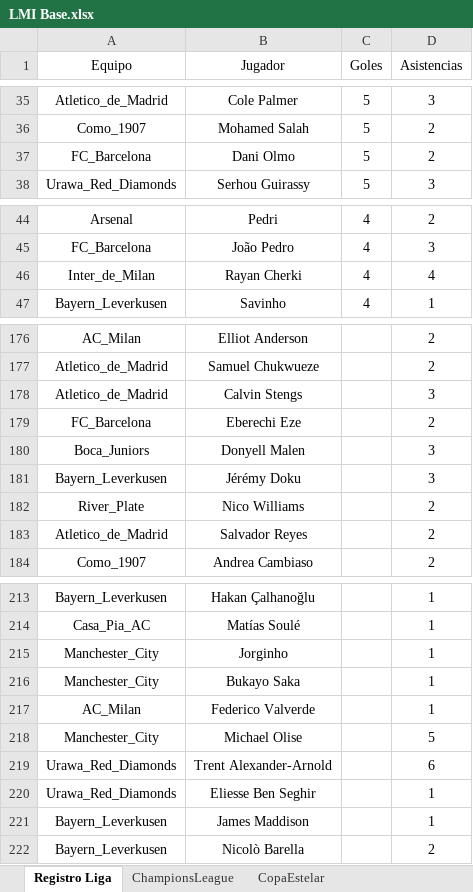
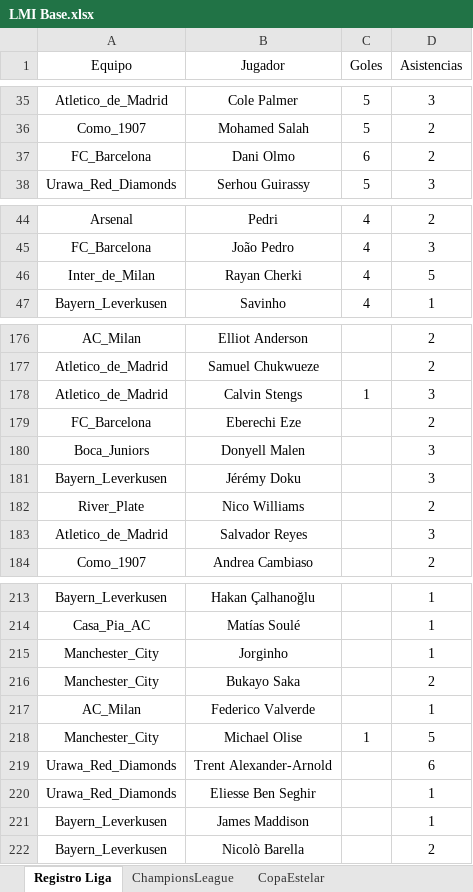
Before and after one commit to DekaosSv/LMI---Plataforma, an Excel workbook: LMI Base.xlsx, sheet Registro Liga, drawn as a sheet; only a part is shown, gaps mark what is left out; values as stored, in another font and other column widths than the file's, no borders; the diff covers the shown part only; the diff names each change by its address in the sheet, - before the commit and + after, or states it on an @@ line.

```diff
--- a/LMI Base.xlsx (sheet Registro Liga)
+++ b/LMI Base.xlsx (sheet Registro Liga)
-C37 (Goles): 5
+C37 (Goles): 6
-D46 (Asistencias): 4
+D46 (Asistencias): 5
-C178 (Goles): (empty)
+C178 (Goles): 1
-D183 (Asistencias): 2
+D183 (Asistencias): 3
-D216 (Asistencias): 1
+D216 (Asistencias): 2
-C218 (Goles): (empty)
+C218 (Goles): 1
```
Also changed, not shown: 4 added rows and 21 edited cells elsewhere in this sheet, sheet RegistroEstelar, 1 other file.
